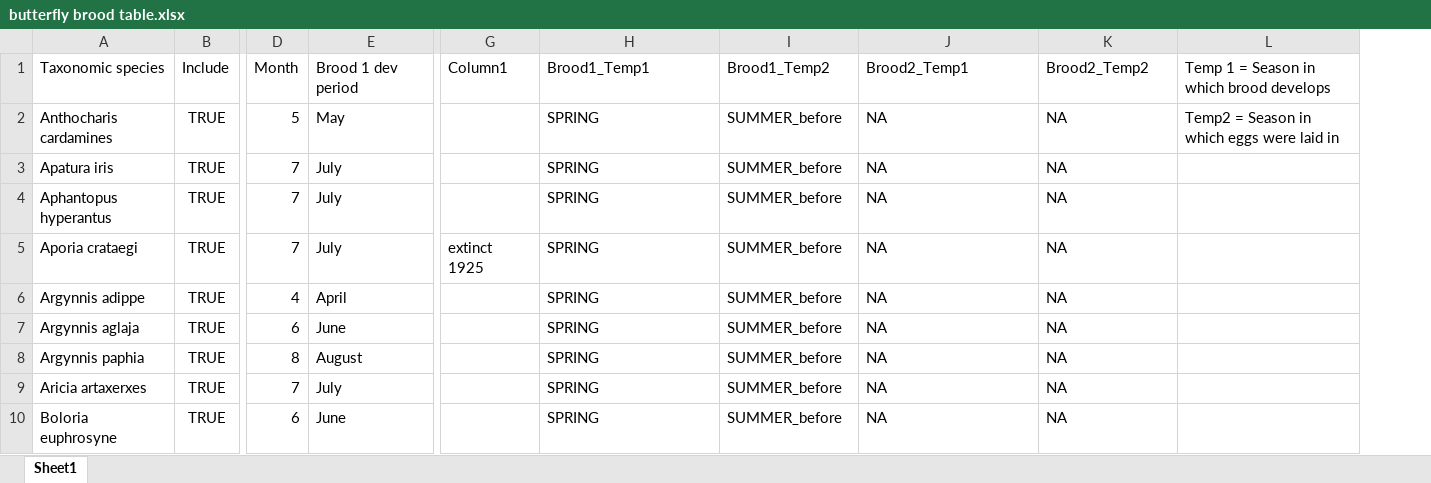
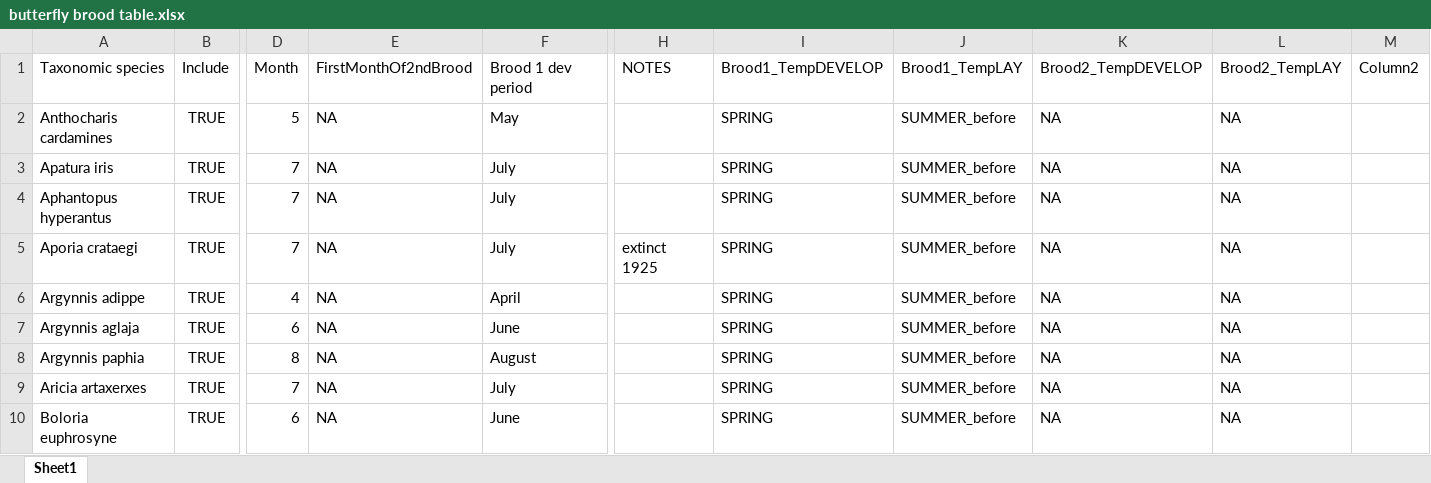
Before and after one commit to redeyeshadow/Butterfly_Project_MBiol, an Excel workbook: data/butterfly brood table.xlsx, sheet Sheet1, drawn as a sheet; only a part is shown, gaps mark what is left out; values as stored, in another font and other column widths than the file's, no borders; table styles not drawn; removed rows and columns are numbered as before the commit, all else as after; the diff names each change by its address in the sheet, - before the commit and + after, or states it on an @@ line.

Commit message:
Update butterfly brood table.xlsx

```diff
--- a/data/butterfly brood table.xlsx (sheet Sheet1)
+++ b/data/butterfly brood table.xlsx (sheet Sheet1)
+column E, rows 1-10: FirstMonthOf2ndBrood | NA | NA | NA | NA | NA | NA | NA | NA | NA
-column L, rows 1-2: Temp 1 = Season in which brood develops | Temp2 = Season in which eggs were laid in
+column M, row 1: Column2
-H1: Column1
+H1: NOTES
-I1: Brood1_Temp1
+I1: Brood1_TempDEVELOP
-J1: Brood1_Temp2
+J1: Brood1_TempLAY
-K1: Brood2_Temp1
+K1: Brood2_TempDEVELOP
-L1: Brood2_Temp2
+L1: Brood2_TempLAY
```
